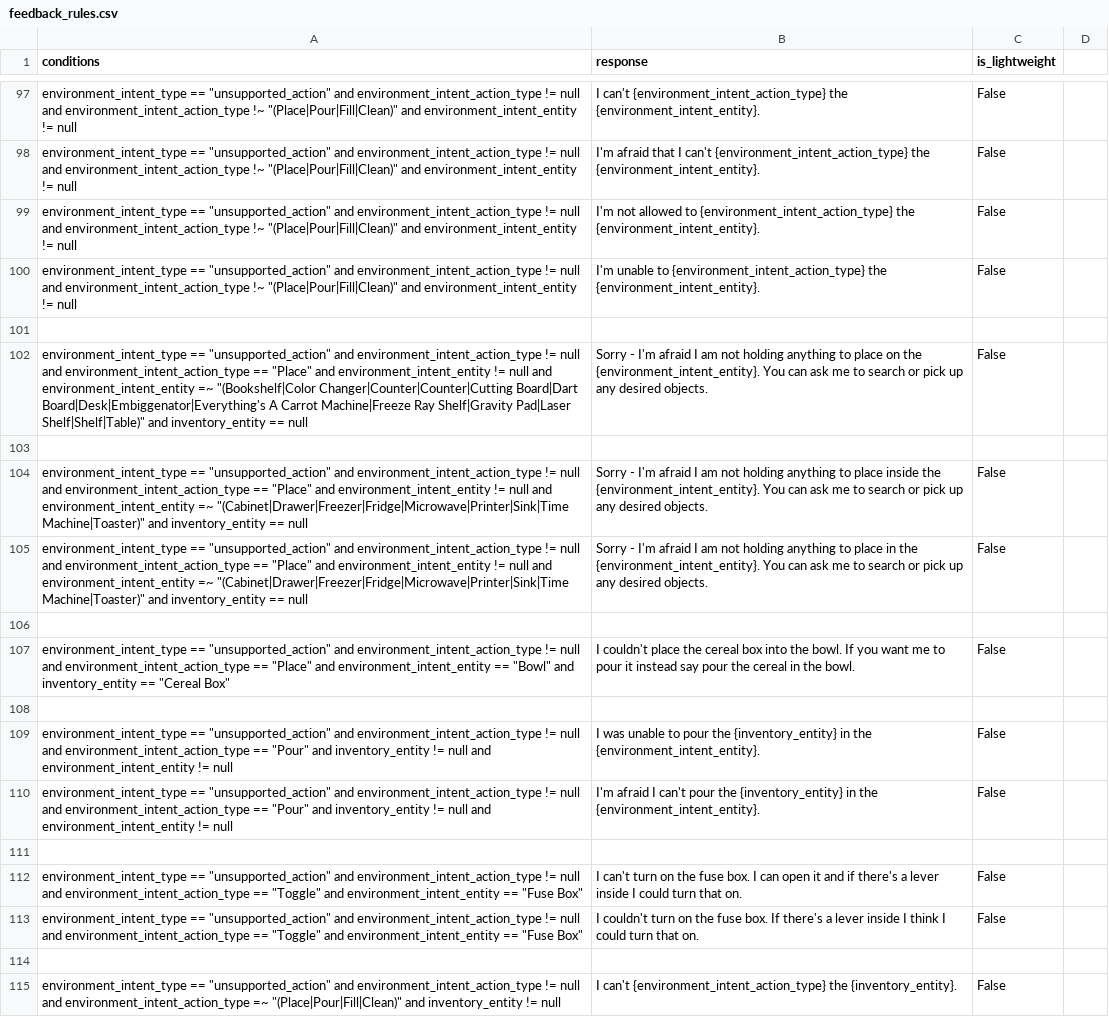
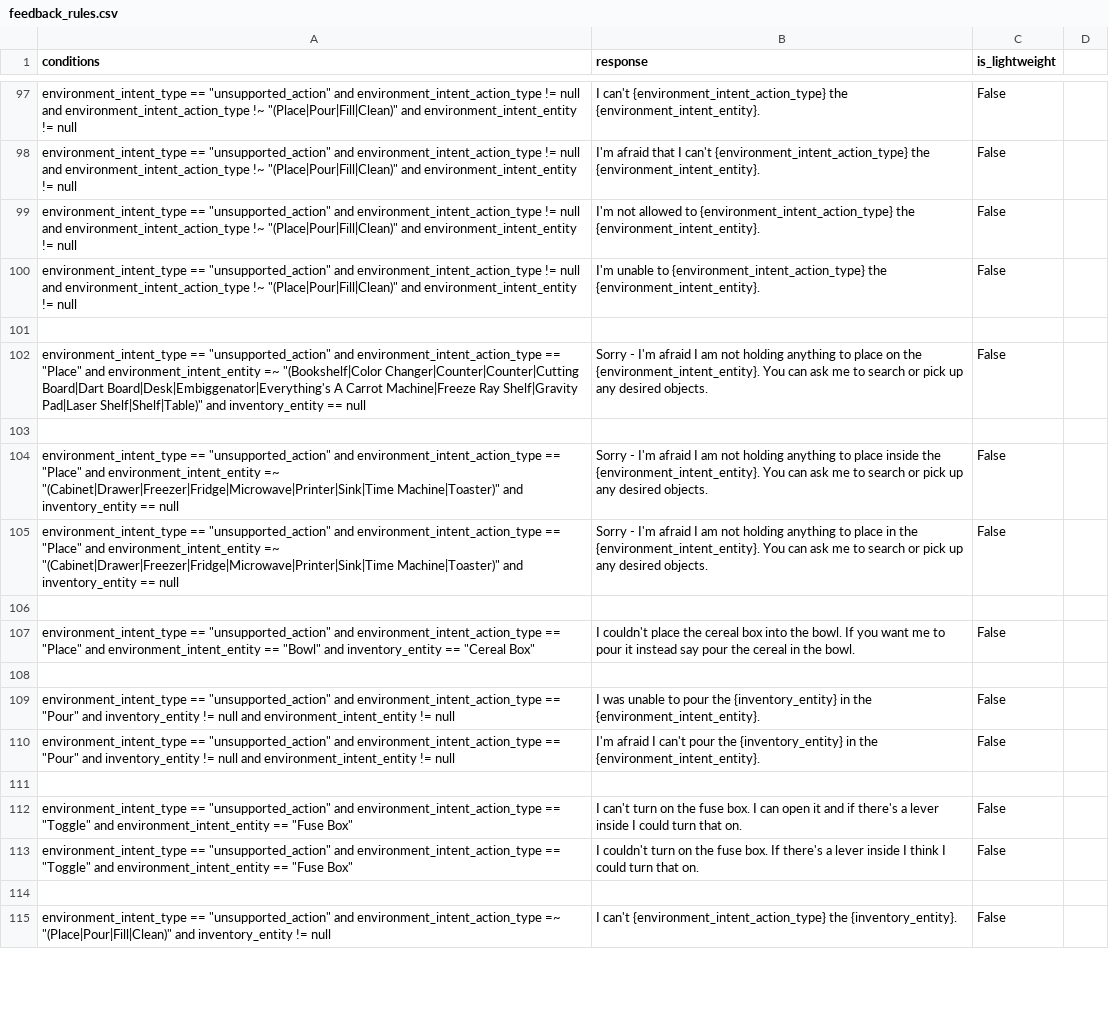
Before and after one commit to emma-heriot-watt/experience-hub, a CSV file: src/emma_experience_hub/constants/simbot/feedback_rules.csv, drawn as a sheet; only a part is shown, gaps mark what is left out; the diff covers the shown part only; the diff names each change by its address in the sheet, - before the commit and + after, or states it on an @@ line.

Commit message:
refactor: simplify rule conditions (#522)
they're overly strict and they don't need to be. The simpler they are,
the more likely that we will get more diversity in our answers due to
possible overlapping of states. Also, if we don't have some information
from the error because of their responses, it is less likely to return
the default dialogue

<!-- Pull Request description goes here -->

---

- [ ] This PR **has** been tested in the staging environment.
- [ ] This PR altered the decision-making process of the bot and these
alterations have been included in the [Figma
diagram](https://www.figma.com/file/lHucvo4KDMaex98TfgYbNq/Agent-Decision-Making-Process-Implementation?node-id=0%3A1&t=mzKjVjRXdeBty4co-1).

```diff
--- a/src/emma_experience_hub/constants/simbot/feedback_rules.csv
+++ b/src/emma_experience_hub/constants/simbot/feedback_rules.csv
-A102 (conditions): …and environment_intent_action_type != null and environment_intent_action_type == "Place" and environment_intent_entity != null and environment_intent_entity…
+A102 (conditions): …and environment_intent_action_type == "Place" and environment_intent_entity…
-A104:A105 (conditions): …and environment_intent_action_type != null and environment_intent_action_type == "Place" and environment_intent_entity != null and environment_intent_entity…
+A104:A105 (conditions): …and environment_intent_action_type == "Place" and environment_intent_entity…
-A107 (conditions): …and environment_intent_action_type != null and environment_intent_action_type == "Place"…
+A107 (conditions): …and environment_intent_action_type == "Place"…
-A109:A110 (conditions): …and environment_intent_action_type != null and environment_intent_action_type == "Pour"…
+A109:A110 (conditions): …and environment_intent_action_type == "Pour"…
-A112:A113 (conditions): …and environment_intent_action_type != null and environment_intent_action_type == "Toggle"…
+A112:A113 (conditions): …and environment_intent_action_type == "Toggle"…
-A115 (conditions): …and environment_intent_action_type != null and environment_intent_action_type =~ "(Place|Pour|Fill|Clean)"…
+A115 (conditions): …and environment_intent_action_type =~ "(Place|Pour|Fill|Clean)"…
```
Also changed, not shown: 39 edited cells elsewhere in this file.
